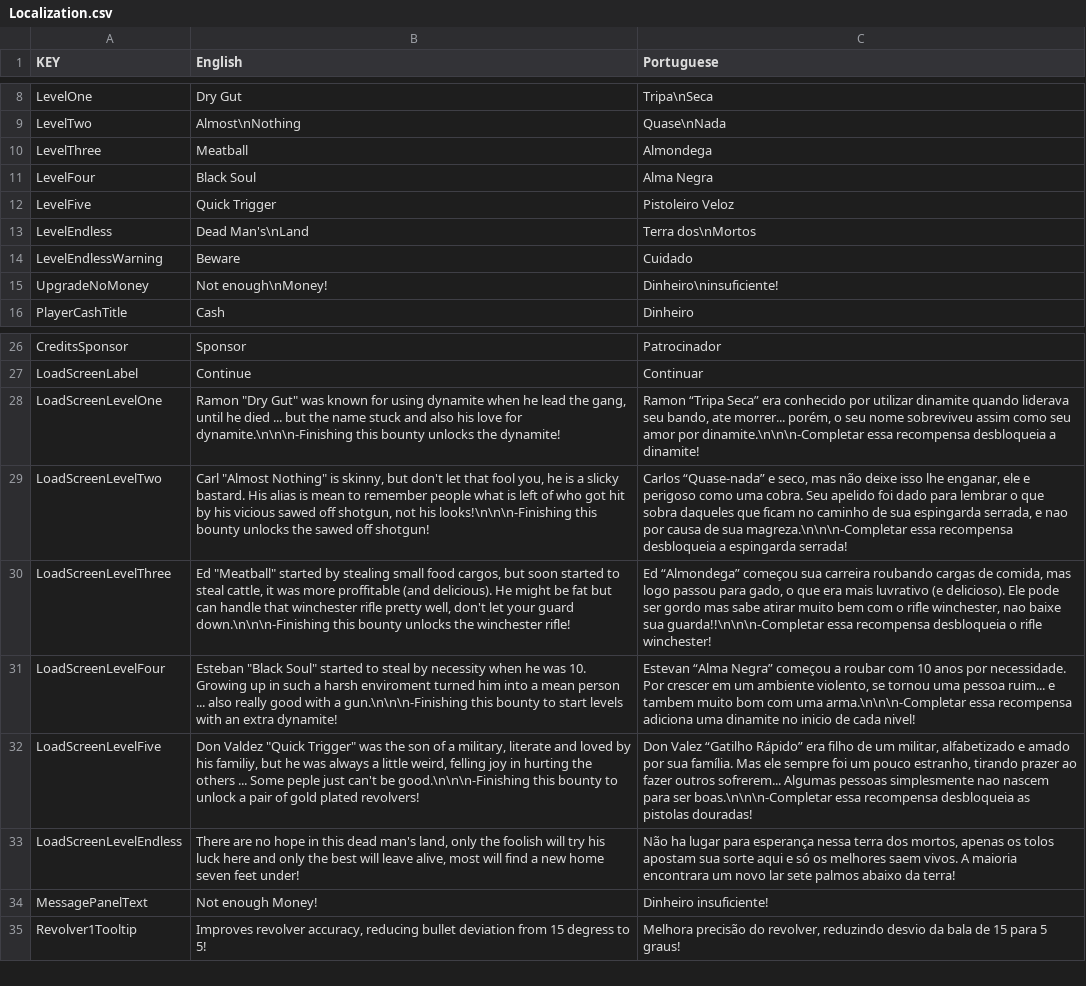
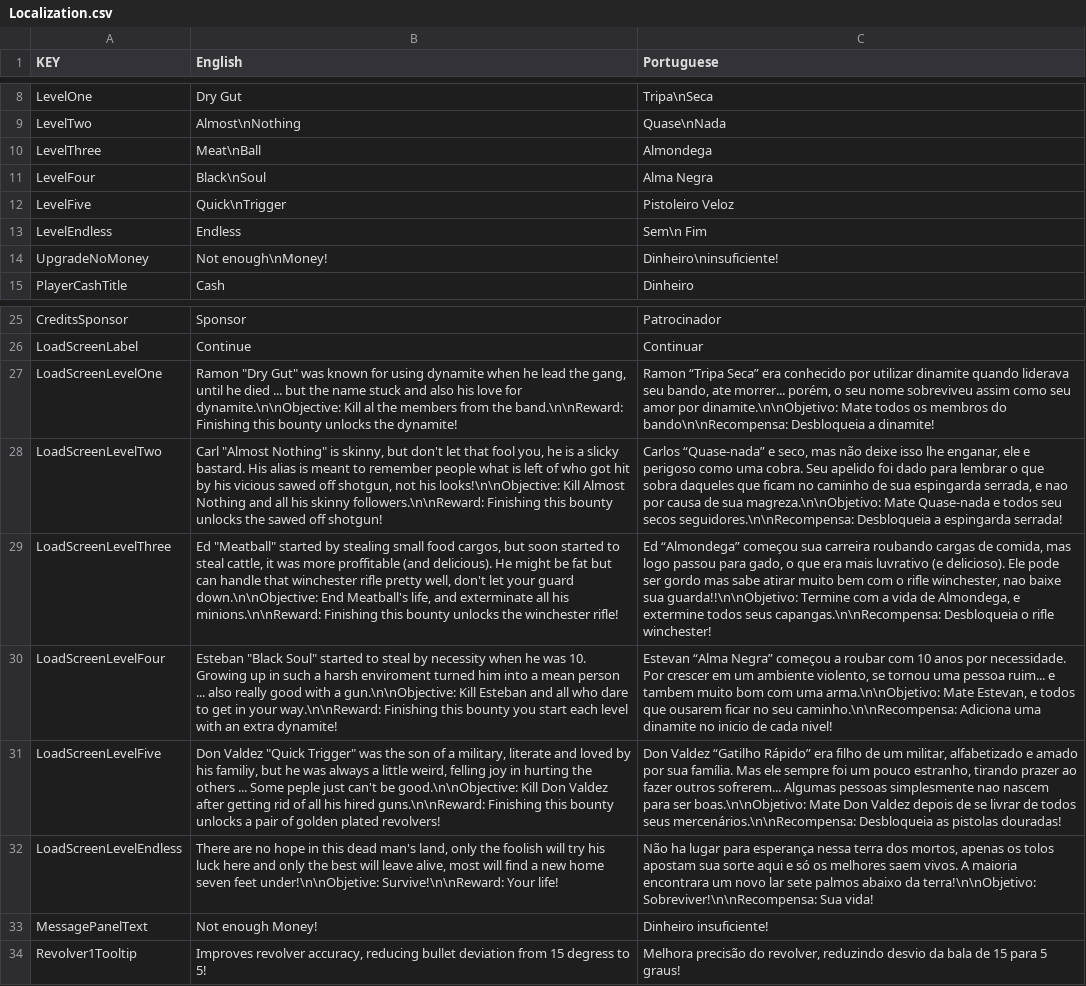
Before and after one commit to lvian/topdownshooter, a CSV file: Assets/Resources/Localization.csv, drawn as a sheet; only a part is shown, gaps mark what is left out; removed rows and columns are numbered as before the commit, all else as after; the diff names each change by its address in the sheet, - before the commit and + after, or states it on an @@ line.

Commit message:
Changed level description so the objectives are clearer

```diff
--- a/Assets/Resources/Localization.csv
+++ b/Assets/Resources/Localization.csv
-B10 (English): Meatball
+B10 (English): Meat\nBall
-B11 (English): Black Soul
+B11 (English): Black\nSoul
-B12 (English): Quick Trigger
+B12 (English): Quick\nTrigger
-B13 (English): Dead Man's\nLand
+B13 (English): Endless
-C13 (Portuguese): Terra dos\nMortos
+C13 (Portuguese): Sem\n Fim
-row 14: LevelEndlessWarning | Beware | Cuidado
-B27 (English): …love for dynamite.\n\n\n-Finishing this bounty…
+B27 (English): …love for dynamite.\n\nObjective: Kill al the members from the band.\n\nReward: Finishing this bounty…
-C27 (Portuguese): …amor por dinamite.\n\n\n-Completar essa recompensa desbloqueia a dinamite!
+C27 (Portuguese): …amor por dinamite.\n\nObjetivo: Mate todos os membros do bando\n\nRecompensa: Desbloqueia a dinamite!
-B28 (English): …alias is mean to remember people what is left of who got hit by his vicious sawed off shotgun, not his looks!\n\n\n-Finishing this bounty…
+B28 (English): …alias is meant to remember people what is left of who got hit by his vicious sawed off shotgun, not his looks!\n\nObjective: Kill Almost Nothing and all his skinny followers.\n\nReward: Finishing this bounty…
-C28 (Portuguese): …de sua magreza.\n\n\n-Completar essa recompensa desbloqueia a espingarda…
+C28 (Portuguese): …de sua magreza.\n\nObjetivo: Mate Quase-nada e todos seu secos seguidores.\n\nRecompensa: Desbloqueia a espingarda…
-B29 (English): …your guard down.\n\n\n-Finishing this bounty…
+B29 (English): …your guard down.\n\nObjective: End Meatball's life, and exterminate all his minions.\n\nReward: Finishing this bounty…
-C29 (Portuguese): …baixe sua guarda!!\n\n\n-Completar essa recompensa desbloqueia o rifle…
+C29 (Portuguese): …baixe sua guarda!!\n\nObjetivo: Termine com a vida de Almondega, e extermine todos seus capangas.\n\nRecompensa: Desbloqueia o rifle…
-B30 (English): …with a gun.\n\n\n-Finishing this bounty to start levels with an…
+B30 (English): …with a gun.\n\nObjective: Kill Esteban and all who dare to get in your way.\n\nReward: Finishing this bounty you start each level with an…
-C30 (Portuguese): …com uma arma.\n\n\n-Completar essa recompensa adiciona uma dinamite…
+C30 (Portuguese): …com uma arma.\n\nObjetivo: Mate Estevan, e todos que ousarem ficar no seu caminho.\n\nRecompensa: Adiciona uma dinamite…
-B31 (English): …can't be good.\n\n\n-Finishing this bounty to unlock a pair of gold plated revolvers!
+B31 (English): …can't be good.\n\nObjective: Kill Don Valdez after getting rid of all his hired guns.\n\nReward: Finishing this bounty unlocks a pair of golden plated revolvers!
-C31 (Portuguese): Don Valez “Gatilho Rápido” era filho de um militar, alfabetizado e amado por sua família. Mas ele sempre foi um pouco estranho, tirando prazer ao fazer outros sofrerem... Algumas pessoas simplesmente nao nascem para ser boas.\n\n\n-Completar essa recompensa desbloqueia as pistolas…
+C31 (Portuguese): Don Valdez “Gatilho Rápido” era filho de um militar, alfabetizado e amado por sua família. Mas ele sempre foi um pouco estranho, tirando prazer ao fazer outros sofrerem... Algumas pessoas simplesmente nao nascem para ser boas.\n\nObjetivo: Mate Don Valdez depois de se livrar de todos seus mercenários.\n\nRecompensa: Desbloqueia as pistolas…
-B32 (English): …seven feet under!
+B32 (English): …seven feet under!\n\nObjetive: Survive!\n\nReward: Your life!
-C32 (Portuguese): …abaixo da terra!
+C32 (Portuguese): …abaixo da terra!\n\nObjetivo: Sobreviver!\n\nRecompensa: Sua vida!
```
